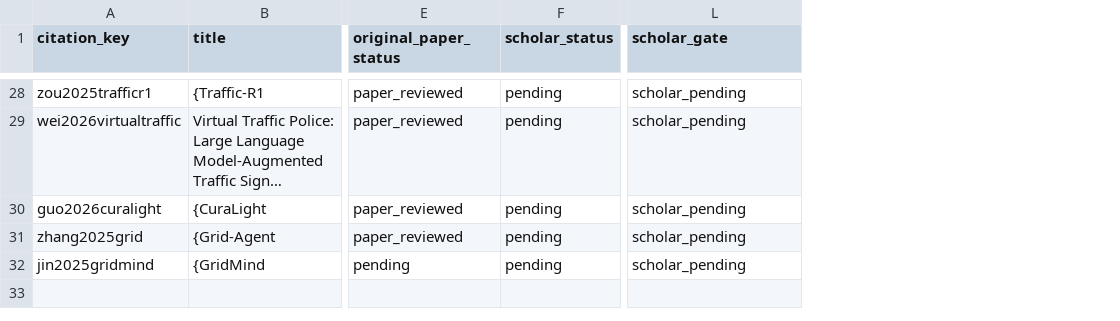
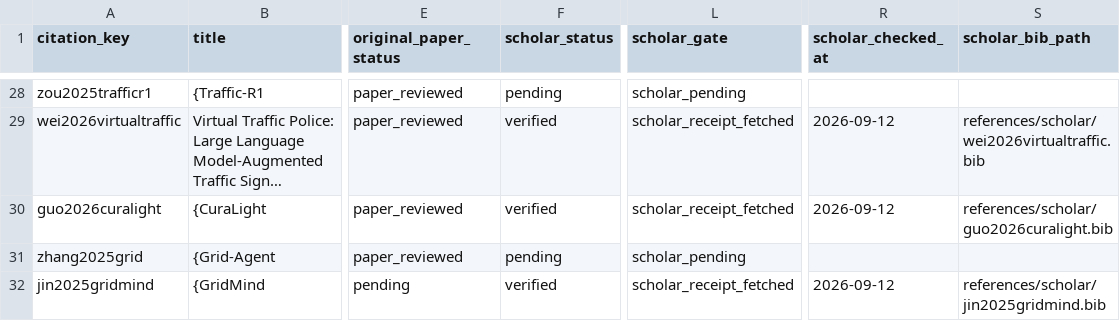
Before and after one commit to Minions-Land/Time-Series-Agents-Survey, a CSV file: references/reports/uncovered-candidate-audit.csv, drawn as a sheet; only a part is shown, gaps mark what is left out; long unchanged cells end in …; the diff covers the shown part only; the diff names each change by its address in the sheet, - before the commit and + after, or states it on an @@ line.

Commit message:
Fetch Scholar BibTeX receipts through Clash

```diff
--- a/references/reports/uncovered-candidate-audit.csv
+++ b/references/reports/uncovered-candidate-audit.csv
+column R (scholar_checked_at), rows 29-32: 2026-09-12 | 2026-09-12 |  | 2026-09-12
+column S (scholar_bib_path), rows 29-32: references/scholar/wei2026virtualtraffic.bib | references/scholar/guo2026curalight.bib |  | references/scholar/jin2025gridmind.bib
-F29:F30 (scholar_status): pending
+F29:F30 (scholar_status): verified
-L29:L30 (scholar_gate): scholar_pending
+L29:L30 (scholar_gate): scholar_receipt_fetched
-F32 (scholar_status): pending
+F32 (scholar_status): verified
-L32 (scholar_gate): scholar_pending
+L32 (scholar_gate): scholar_receipt_fetched
```
Also changed, not shown: 30 edited cells elsewhere in this file, 18 other files.
